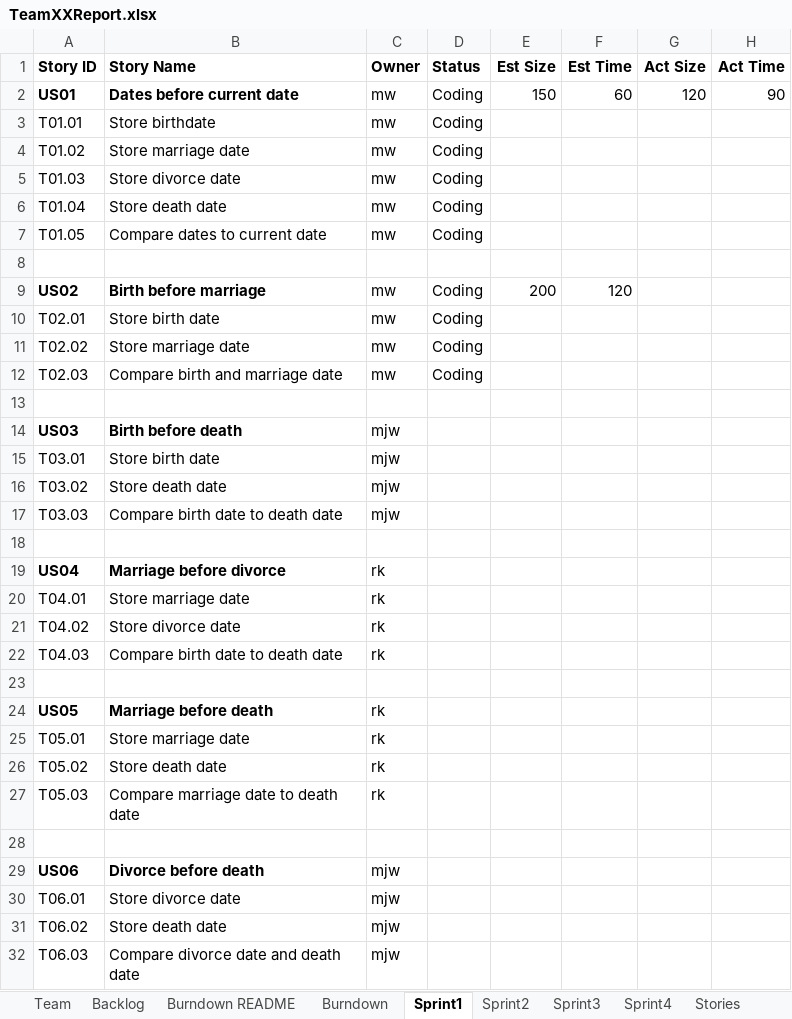
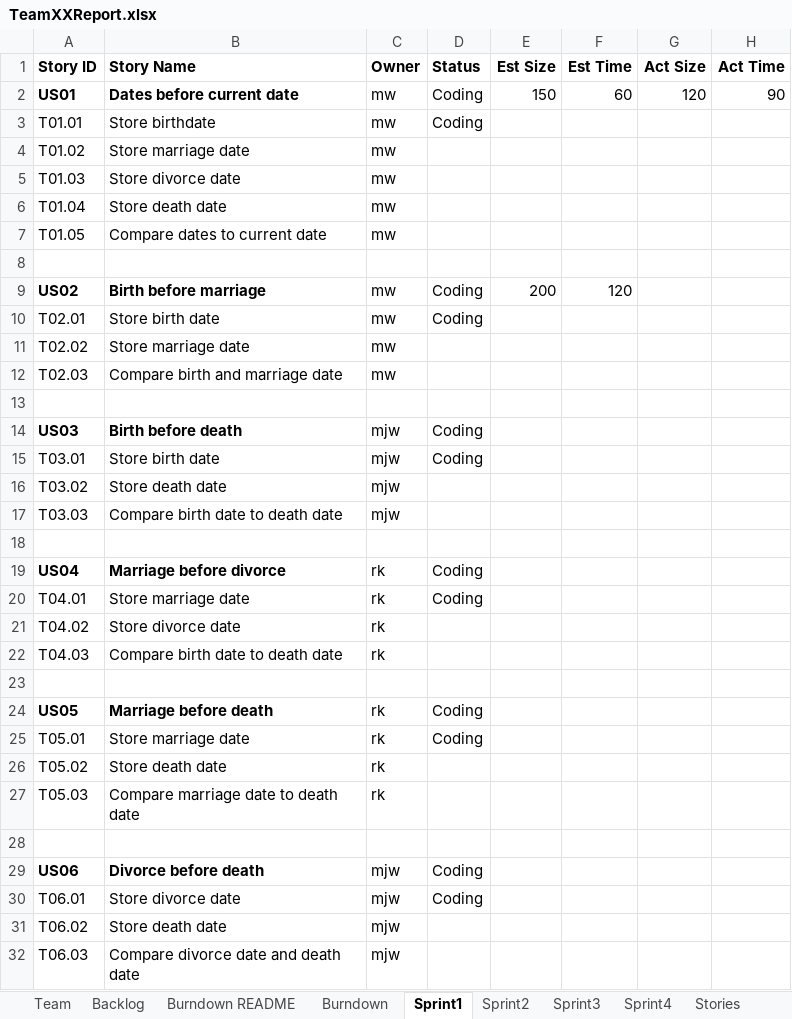
Before and after one commit to chloequinto/SSW_555_Project, an Excel workbook: TeamXXReport.xlsx, sheet Sprint1, drawn as a sheet; only a part is shown; values as stored, in another font and other column widths than the file's, no borders; the diff covers the shown part only; the diff names each change by its address in the sheet, - before the commit and + after, or states it on an @@ line.

```diff
--- a/TeamXXReport.xlsx (sheet Sprint1)
+++ b/TeamXXReport.xlsx (sheet Sprint1)
-D4:D7 (Status): Coding
+D4:D7 (Status): (empty)
-D11:D12 (Status): Coding
+D11:D12 (Status): (empty)
-D14:D15 (Status): (empty)
+D14:D15 (Status): Coding
-D19:D20 (Status): (empty)
+D19:D20 (Status): Coding
-D24:D25 (Status): (empty)
+D24:D25 (Status): Coding
-D29:D30 (Status): (empty)
+D29:D30 (Status): Coding
```
Also changed, not shown: 4 added rows, 2 removed rows and 9 edited cells elsewhere in this sheet, sheet Backlog, sheet Team.
